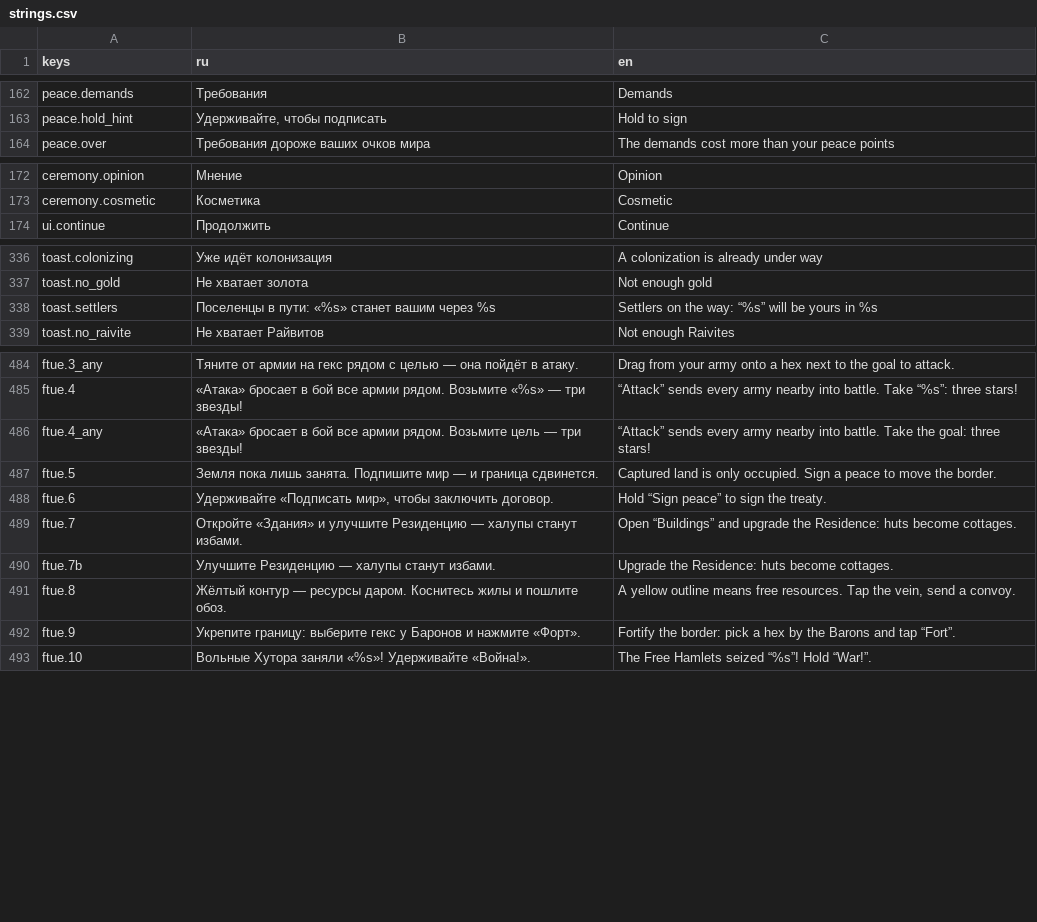
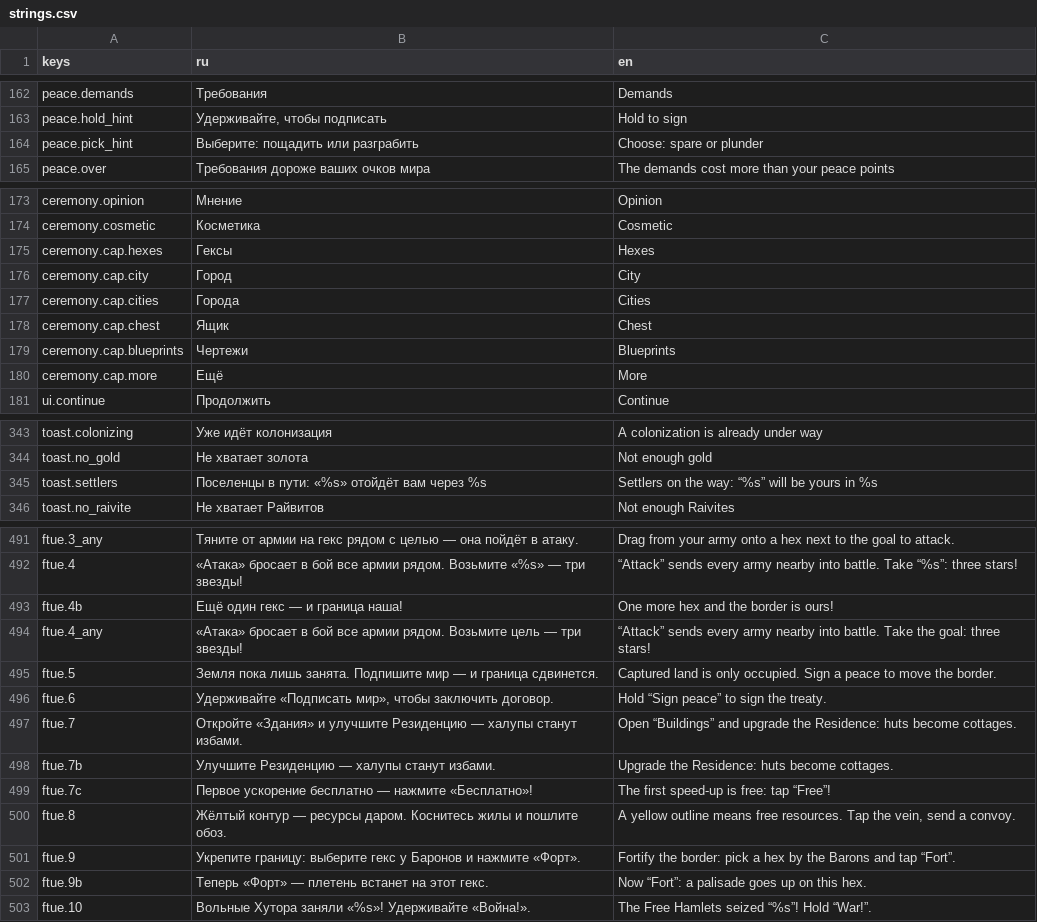
Before and after one commit to kaboomenko/Raivon, a CSV file: game/locale/strings.csv, drawn as a sheet; only a part is shown, gaps mark what is left out.

```diff
--- a/game/locale/strings.csv
+++ b/game/locale/strings.csv
@@ -163,2 +163,3 @@ peace.demands,Требования,Demands
 peace.hold_hint,"Удерживайте, чтобы подписать",Hold to sign
+peace.pick_hint,Выберите: пощадить или разграбить,Choose: spare or plunder
 peace.over,Требования дороже ваших очков мира,The demands cost more than your peace points
@@ -173,2 +174,8 @@ ceremony.opinion,Мнение,Opinion
 ceremony.cosmetic,Косметика,Cosmetic
+ceremony.cap.hexes,Гексы,Hexes
+ceremony.cap.city,Город,City
+ceremony.cap.cities,Города,Cities
+ceremony.cap.chest,Ящик,Chest
+ceremony.cap.blueprints,Чертежи,Blueprints
+ceremony.cap.more,Ещё,More
 ui.continue,Продолжить,Continue
@@ -337,3 +344,3 @@ toast.colonizing,Уже идёт колонизация,A colonization is alread
 toast.no_gold,Не хватает золота,Not enough gold
-toast.settlers,Поселенцы в пути: «%s» станет вашим через %s,Settlers on the way: “%s” will be yours in %s
+toast.settlers,Поселенцы в пути: «%s» отойдёт вам через %s,Settlers on the way: “%s” will be yours in %s
 toast.no_raivite,Не хватает Райвитов,Not enough Raivites
@@ -485,2 +492,3 @@ ftue.3_any,Тяните от армии на гекс рядом с целью
 ftue.4,«Атака» бросает в бой все армии рядом. Возьмите «%s» — три звезды!,“Attack” sends every army nearby into battle. Take “%s”: three stars!
+ftue.4b,Ещё один гекс — и граница наша!,One more hex and the border is ours!
 ftue.4_any,«Атака» бросает в бой все армии рядом. Возьмите цель — три звезды!,“Attack” sends every army nearby into battle. Take the goal: three stars!
@@ -490,4 +498,6 @@ ftue.7,Откройте «Здания» и улучшите Резиденци
 ftue.7b,Улучшите Резиденцию — халупы станут избами.,Upgrade the Residence: huts become cottages.
+ftue.7c,Первое ускорение бесплатно — нажмите «Бесплатно»!,The first speed-up is free: tap “Free”!
 ftue.8,Жёлтый контур — ресурсы даром. Коснитесь жилы и пошлите обоз.,"A yellow outline means free resources. Tap the vein, send a convoy."
 ftue.9,Укрепите границу: выберите гекс у Баронов и нажмите «Форт».,Fortify the border: pick a hex by the Barons and tap “Fort”.
+ftue.9b,Теперь «Форт» — плетень встанет на этот гекс.,Now “Fort”: a palisade goes up on this hex.
 ftue.10,Вольные Хутора заняли «%s»! Удерживайте «Война!».,The Free Hamlets seized “%s”! Hold “War!”.
```
Also changed, not shown: 12 other files.
